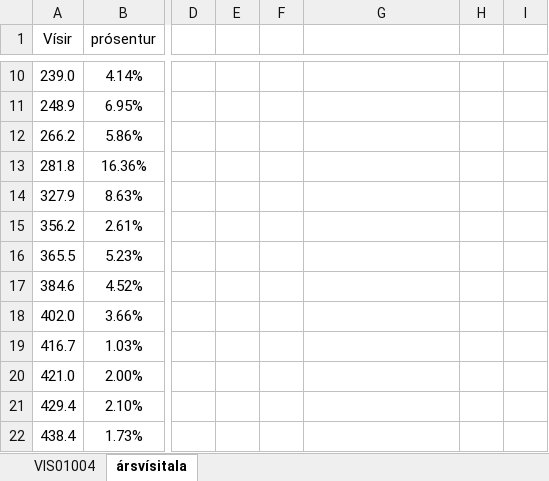
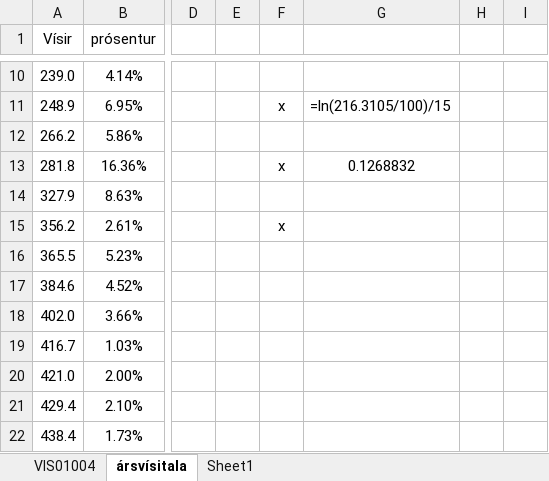
Before and after one commit to Dyri99/Symmetria, an Excel workbook: skjölin frá Birgi/Files/visitala.xlsx, sheet ársvísitala, drawn as a sheet; only a part is shown, gaps mark what is left out; values as stored, in another font and other column widths than the file's, no borders; charts and pictures not drawn; the diff covers the shown part only; the diff names each change by its address in the sheet, - before the commit and + after, or states it on an @@ line.

```diff
--- a/skjölin frá Birgi/Files/visitala.xlsx (sheet ársvísitala)
+++ b/skjölin frá Birgi/Files/visitala.xlsx (sheet ársvísitala)
+sheet tab: Sheet1
-F11: (empty)
+F11: x
-G11: (empty)
+G11: =ln(216.3105/100)/15
-F13: (empty)
+F13: x
-G13: (empty)
+G13: 0.1268832
-F15: (empty)
+F15: x
```
Also changed, not shown: 66 edited cells elsewhere in this sheet, charts or pictures, 29 other files.
